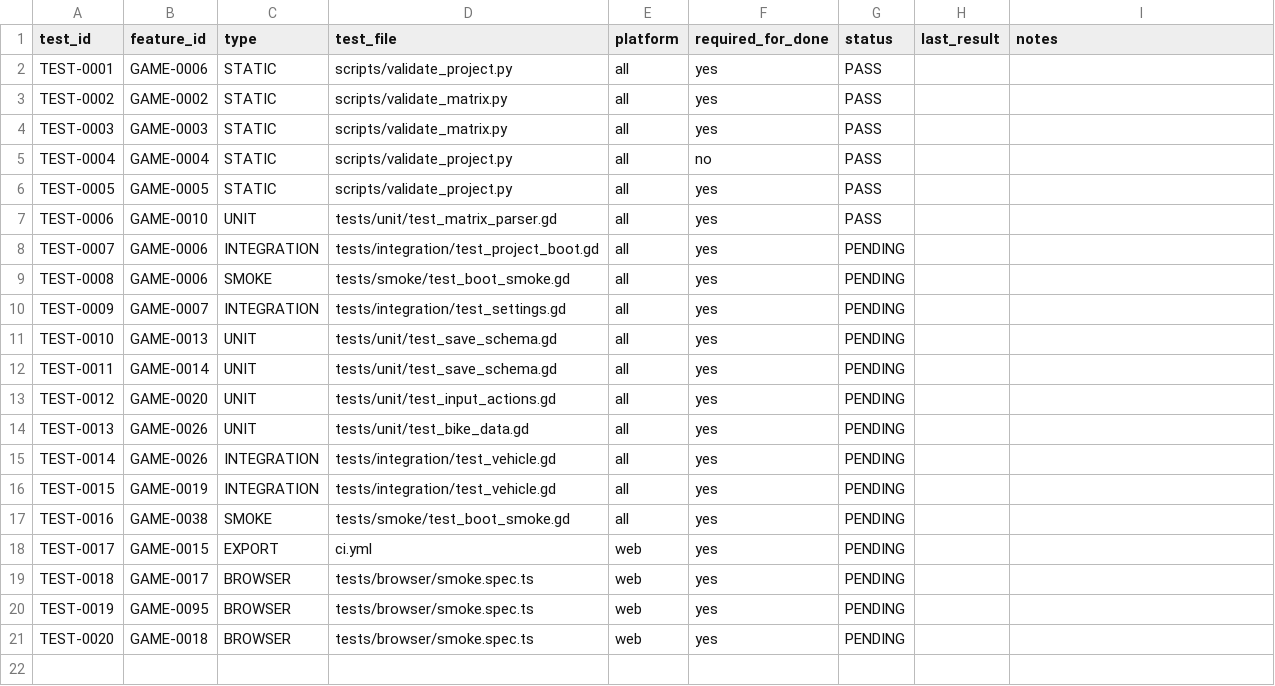
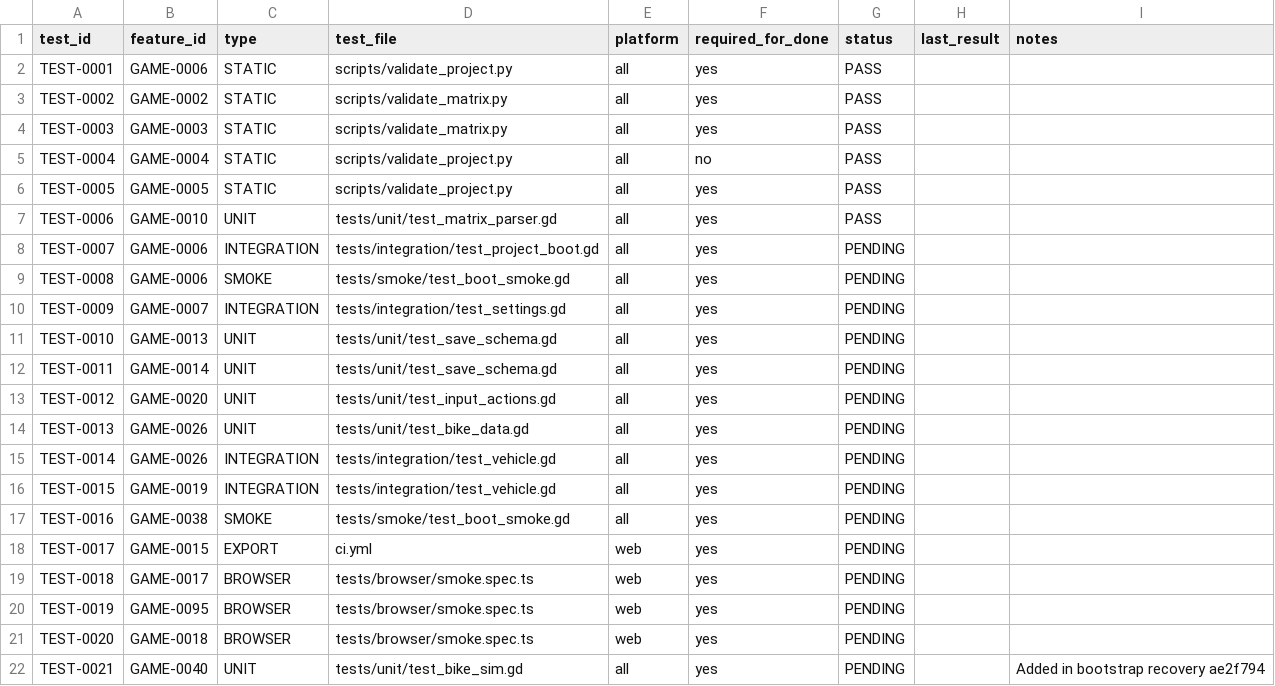
Before and after one commit to thuexemayhanoi/game, a CSV file: docs/matrix/test-matrix.csv, drawn as a sheet; the diff names each change by its address in the sheet, - before the commit and + after, or states it on an @@ line.

Commit message:
docs(state): extend master matrix to 250 rows, record honest evidence, checkpoint bootstrap recovery
- game-master-matrix.csv: 216 -> 250 rows (validator requires >=250); new M10/M11/M12 rows (UI, audio, settings, accessibility, save system, performance, release)
- Evidence recorded for rows implemented in ae2f794; GAME-0040 deviation (CharacterBody3D + BikeSim) documented
- test-matrix.csv: added TEST-0021 (BikeSim unit tests)
- active-work.json: checkpoint ae2f794, status IN_PROGRESS until CI green
- milestone-status.md: truthful M0 recovery status

```diff
--- a/docs/matrix/test-matrix.csv
+++ b/docs/matrix/test-matrix.csv
+row 22: TEST-0021 | GAME-0040 | UNIT | tests/unit/test_bike_sim.gd | all | yes | PENDING |  | Added in bootstrap recovery ae2f794
```
Also changed, not shown: docs/matrix/game-master-matrix.csv, 2 other files.
